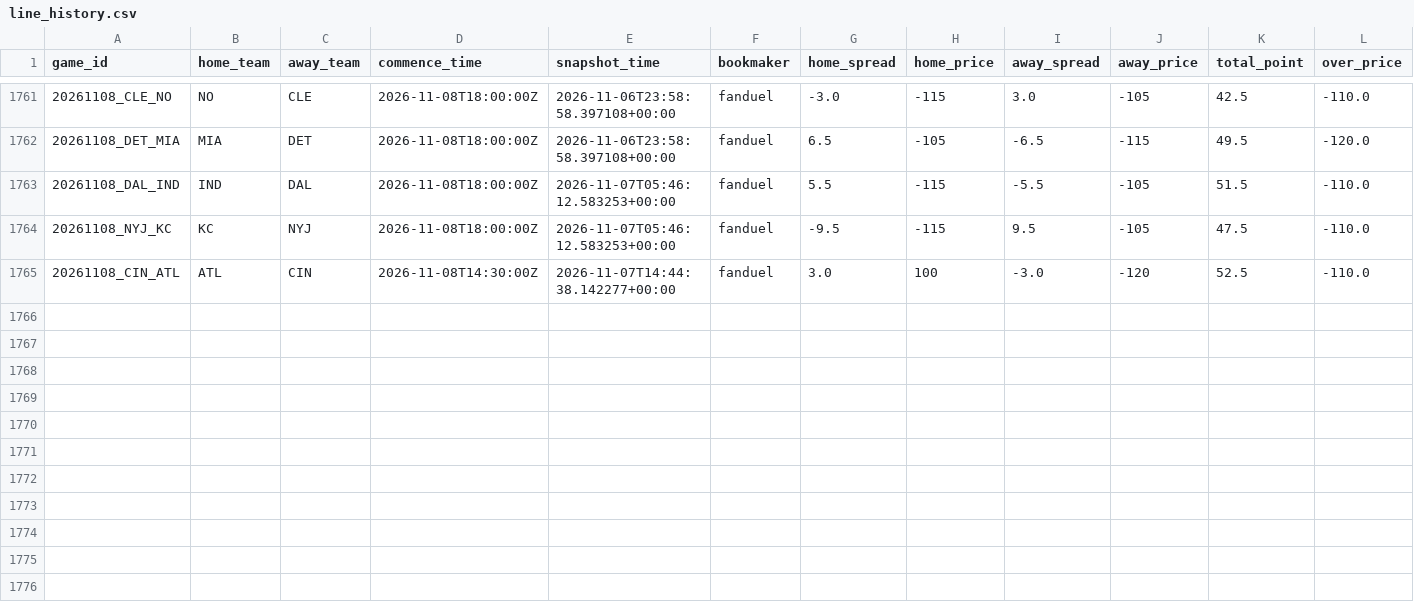
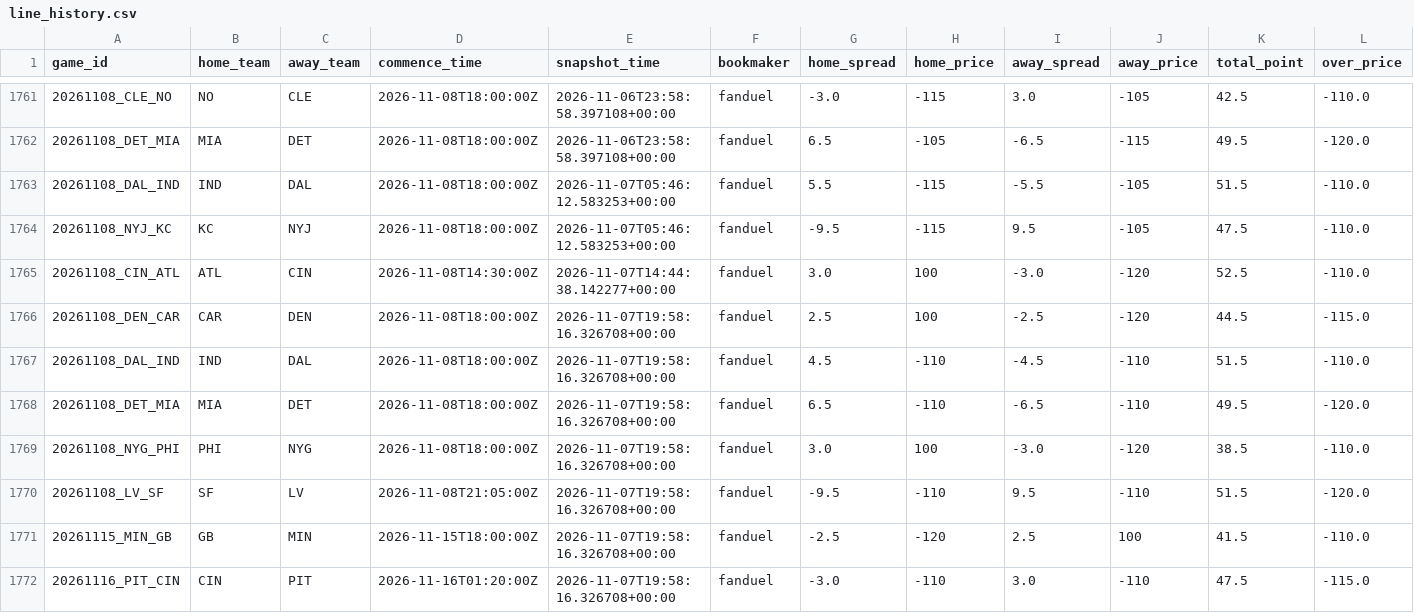
Before and after one commit to stevendemelo91-hub/nfl-slate, a CSV file: line_history.csv, drawn as a sheet; only a part is shown, gaps mark what is left out; rows hold the shown columns only; the diff names each change by its address in the sheet, - before the commit and + after, or states it on an @@ line.

```diff
--- a/line_history.csv
+++ b/line_history.csv
+row 1766: 20261108_DEN_CAR | CAR | DEN | 2026-11-08T18:00:00Z | 2026-11-07T19:58:16.326708+00:00 | fanduel | 2.5 | 100 | -2.5 | -120 | 44.5 | -115.0
+row 1767: 20261108_DAL_IND | IND | DAL | 2026-11-08T18:00:00Z | 2026-11-07T19:58:16.326708+00:00 | fanduel | 4.5 | -110 | -4.5 | -110 | 51.5 | -110.0
+row 1768: 20261108_DET_MIA | MIA | DET | 2026-11-08T18:00:00Z | 2026-11-07T19:58:16.326708+00:00 | fanduel | 6.5 | -110 | -6.5 | -110 | 49.5 | -120.0
+row 1769: 20261108_NYG_PHI | PHI | NYG | 2026-11-08T18:00:00Z | 2026-11-07T19:58:16.326708+00:00 | fanduel | 3.0 | 100 | -3.0 | -120 | 38.5 | -110.0
+row 1770: 20261108_LV_SF | SF | LV | 2026-11-08T21:05:00Z | 2026-11-07T19:58:16.326708+00:00 | fanduel | -9.5 | -110 | 9.5 | -110 | 51.5 | -120.0
+row 1771: 20261115_MIN_GB | GB | MIN | 2026-11-15T18:00:00Z | 2026-11-07T19:58:16.326708+00:00 | fanduel | -2.5 | -120 | 2.5 | 100 | 41.5 | -110.0
+row 1772: 20261116_PIT_CIN | CIN | PIT | 2026-11-16T01:20:00Z | 2026-11-07T19:58:16.326708+00:00 | fanduel | -3.0 | -110 | 3.0 | -110 | 47.5 | -115.0
```
